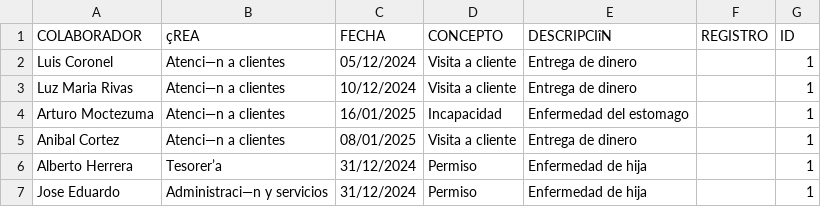
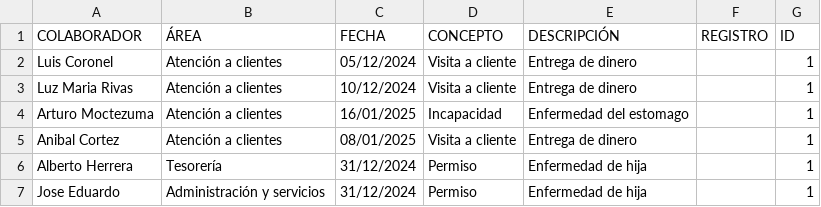
Before and after one commit to BM1012/AsistenciasTV, a CSV file: PERMISOS.csv, drawn as a sheet; the diff names each change by its address in the sheet, - before the commit and + after, or states it on an @@ line.

Commit message:
Update PERMISOS.csv

```diff
--- a/PERMISOS.csv
+++ b/PERMISOS.csv
-B1: çREA
+B1: ÁREA
-E1: DESCRIPCIîN
+E1: DESCRIPCIÓN
-B2:B5 (ÁREA): Atenci—n a clientes
+B2:B5 (ÁREA): Atención a clientes
-B6 (ÁREA): Tesorer’a
+B6 (ÁREA): Tesorería
-B7 (ÁREA): Administraci—n y servicios
+B7 (ÁREA): Administración y servicios
```
